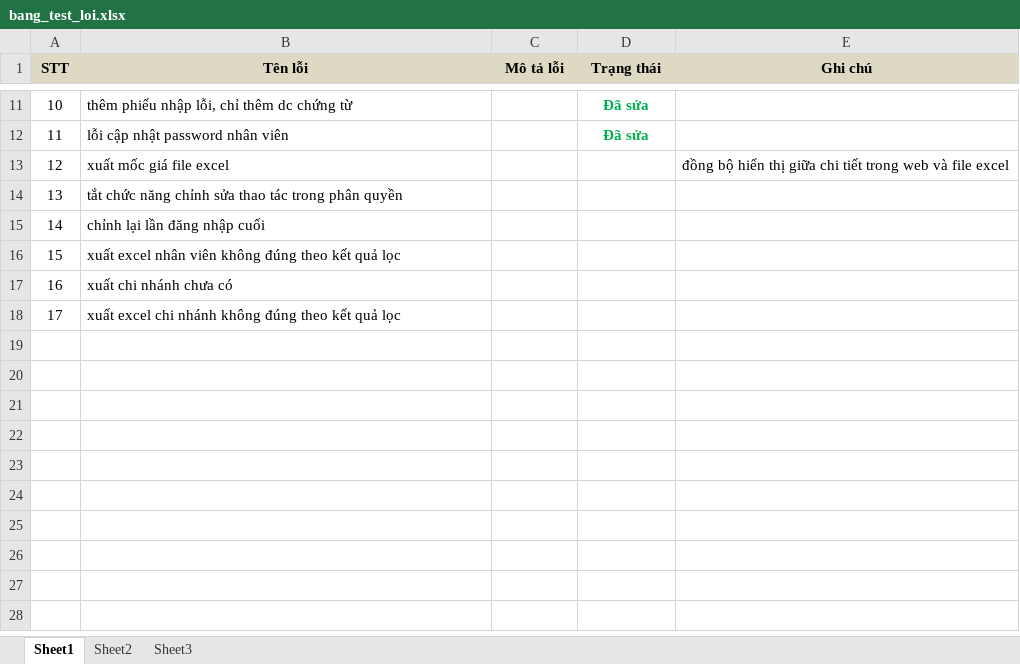
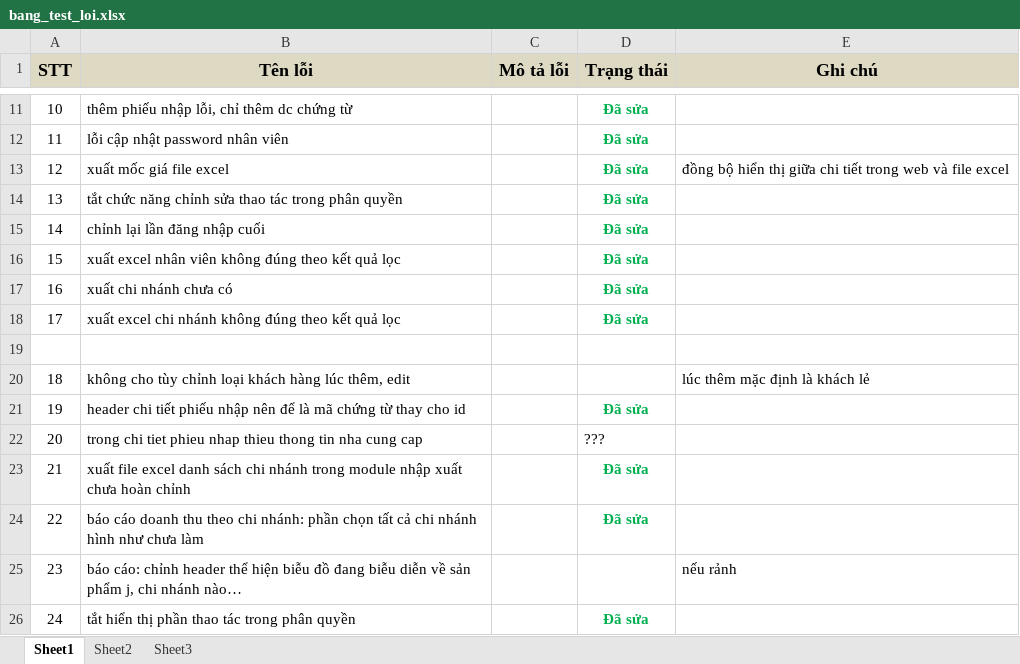
Before and after one commit to point-of-sales/pos-project, an Excel workbook: testting/bang_test_loi.xlsx, sheet Sheet1, drawn as a sheet; only a part is shown, gaps mark what is left out; values as stored, in another font and other column widths than the file's, no borders; the diff names each change by its address in the sheet, - before the commit and + after, or states it on an @@ line.

```diff
--- a/testting/bang_test_loi.xlsx (sheet Sheet1)
+++ b/testting/bang_test_loi.xlsx (sheet Sheet1)
@@ A1:E1 text size: larger @@
-D13:D18 (Trạng thái): (empty)
+D13:D18 (Trạng thái): Đã sửa
+row 19: (empty)
+row 20: 18 | không cho tùy chỉnh loại khách hàng lúc thêm, edit |  |  | lúc thêm mặc định là khách lẻ
+row 21: 19 | header chi tiết phiếu nhập nên để là mã chứng từ thay cho id |  | Đã sửa
+row 22: 20 | trong chi tiet phieu nhap thieu thong tin nha cung cap |  | ???
+row 23: 21 | xuất file excel danh sách chi nhánh trong module nhập xuất chưa hoàn chỉnh |  | Đã sửa
+row 24: 22 | báo cáo doanh thu theo chi nhánh: phần chọn tất cả chi nhánh hình như chưa làm |  | Đã sửa
+row 25: 23 | báo cáo: chỉnh header thể hiện biễu đồ đang biễu diễn về sản phẩm j, chi nhánh nào… |  |  | nếu rảnh
+row 26: 24 | tắt hiển thị phần thao tác trong phân quyền |  | Đã sửa
```
Also changed, not shown: 20 other files.
